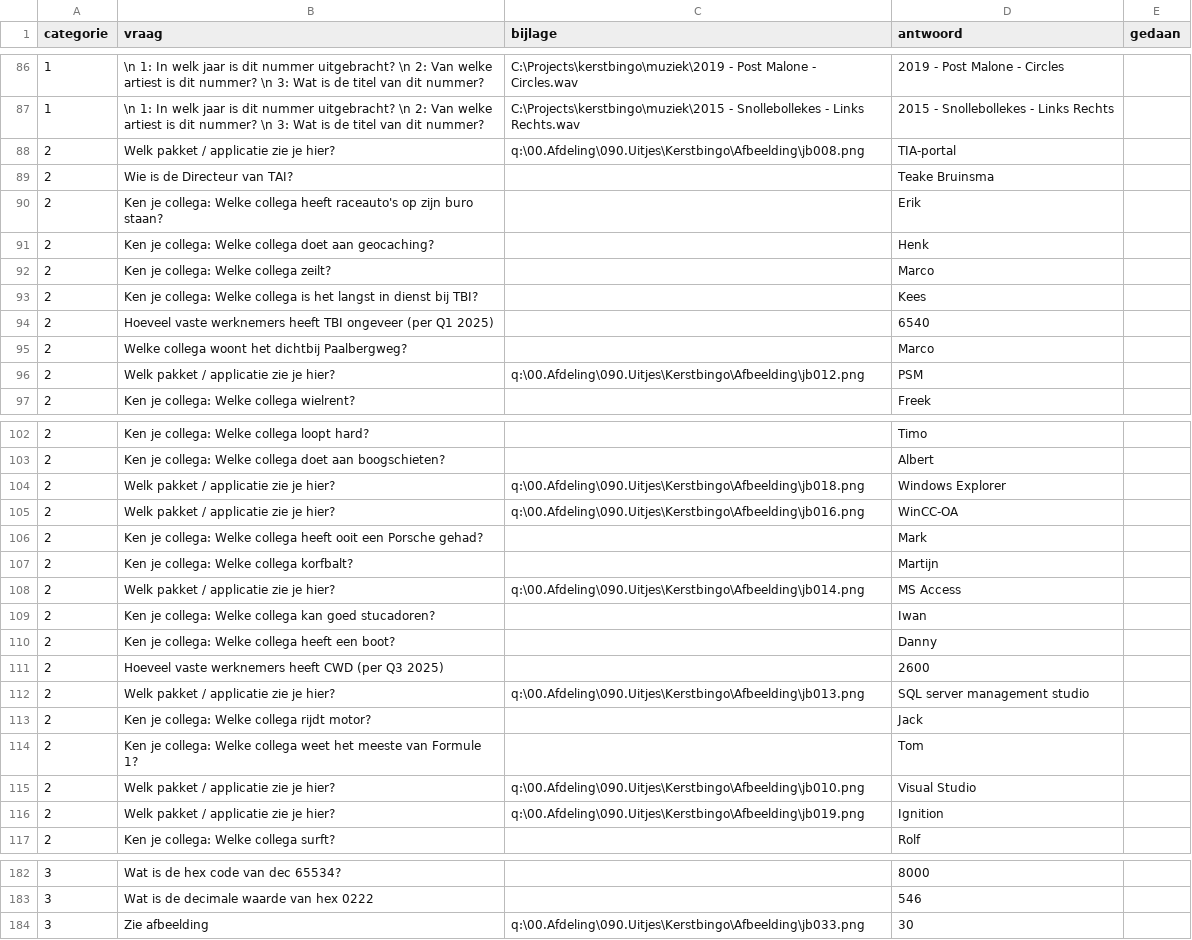
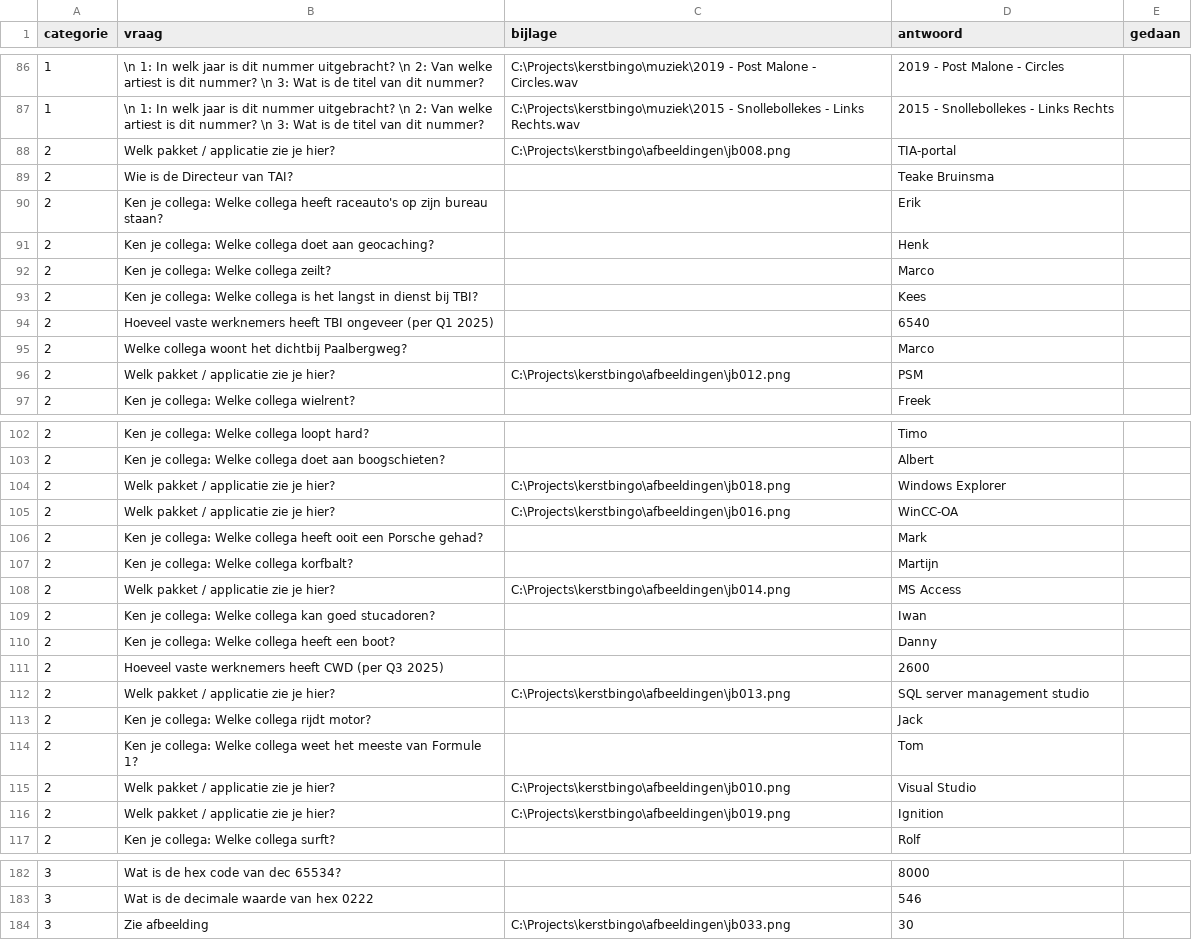
Before and after one commit to tslot-cwd-tai/kerstbingo, a CSV file: vragen.csv, drawn as a sheet; only a part is shown, gaps mark what is left out; the diff covers the shown part only.

```diff
--- a/vragen.csv
+++ b/vragen.csv
@@ -87,5 +87,5 @@ categorie;vraag;bijlage;antwoord;gedaan
 1;\n 1: In welk jaar is dit nummer uitgebracht? \n 2: Van welke artiest is dit nummer? \n 3: Wat is de titel van dit nummer?;C:\Projects\kerstbingo\muziek\2015 - Snollebollekes - Links Rechts.wav;2015 - Snollebollekes - Links Rechts;
-2;Welk pakket / applicatie zie je hier?;q:\00.Afdeling\090.Uitjes\Kerstbingo\Afbeelding\jb008.png;TIA-portal;
+2;Welk pakket / applicatie zie je hier?;C:\Projects\kerstbingo\afbeeldingen\jb008.png;TIA-portal;
 2;Wie is de Directeur van TAI? ;;Teake Bruinsma;
-2;Ken je collega: Welke collega heeft raceauto's op zijn buro staan?;;Erik;
+2;Ken je collega: Welke collega heeft raceauto's op zijn bureau staan?;;Erik;
 2;Ken je collega: Welke collega doet aan geocaching?;;Henk;
@@ -95,3 +95,3 @@ categorie;vraag;bijlage;antwoord;gedaan
 2;Welke collega woont het dichtbij Paalbergweg?;;Marco;
-2;Welk pakket / applicatie zie je hier?;q:\00.Afdeling\090.Uitjes\Kerstbingo\Afbeelding\jb012.png;PSM;
+2;Welk pakket / applicatie zie je hier?;C:\Projects\kerstbingo\afbeeldingen\jb012.png;PSM;
 2;Ken je collega: Welke collega wielrent?;;Freek;
@@ -103,7 +103,7 @@ categorie;vraag;bijlage;antwoord;gedaan
 2;Ken je collega: Welke collega doet aan boogschieten?;;Albert;
-2;Welk pakket / applicatie zie je hier?;q:\00.Afdeling\090.Uitjes\Kerstbingo\Afbeelding\jb018.png;Windows Explorer;
-2;Welk pakket / applicatie zie je hier?;q:\00.Afdeling\090.Uitjes\Kerstbingo\Afbeelding\jb016.png;WinCC-OA;
+2;Welk pakket / applicatie zie je hier?;C:\Projects\kerstbingo\afbeeldingen\jb018.png;Windows Explorer;
+2;Welk pakket / applicatie zie je hier?;C:\Projects\kerstbingo\afbeeldingen\jb016.png;WinCC-OA;
 2;Ken je collega: Welke collega heeft ooit een Porsche gehad?;;Mark;
 2;Ken je collega: Welke collega korfbalt?;;Martijn;
-2;Welk pakket / applicatie zie je hier?;q:\00.Afdeling\090.Uitjes\Kerstbingo\Afbeelding\jb014.png;MS Access;
+2;Welk pakket / applicatie zie je hier?;C:\Projects\kerstbingo\afbeeldingen\jb014.png;MS Access;
 2;Ken je collega: Welke collega kan goed stucadoren?;;Iwan;
@@ -111,7 +111,7 @@ categorie;vraag;bijlage;antwoord;gedaan
 2;Hoeveel vaste werknemers heeft CWD (per Q3 2025) ;;2600;
-2;Welk pakket / applicatie zie je hier?;q:\00.Afdeling\090.Uitjes\Kerstbingo\Afbeelding\jb013.png;SQL server management studio;
+2;Welk pakket / applicatie zie je hier?;C:\Projects\kerstbingo\afbeeldingen\jb013.png;SQL server management studio;
 2;Ken je collega: Welke collega rijdt motor?;;Jack;
 2;Ken je collega: Welke collega weet het meeste van Formule 1?;;Tom;
-2;Welk pakket / applicatie zie je hier?;q:\00.Afdeling\090.Uitjes\Kerstbingo\Afbeelding\jb010.png;Visual Studio;
-2;Welk pakket / applicatie zie je hier?;q:\00.Afdeling\090.Uitjes\Kerstbingo\Afbeelding\jb019.png;Ignition;
+2;Welk pakket / applicatie zie je hier?;C:\Projects\kerstbingo\afbeeldingen\jb010.png;Visual Studio;
+2;Welk pakket / applicatie zie je hier?;C:\Projects\kerstbingo\afbeeldingen\jb019.png;Ignition;
 2;Ken je collega: Welke collega surft?;;Rolf;
@@ -183,2 +183,2 @@ categorie;vraag;bijlage;antwoord;gedaan
 3;Wat is de decimale waarde van hex 0222 ;;546;
-3;Zie afbeelding;q:\00.Afdeling\090.Uitjes\Kerstbingo\Afbeelding\jb033.png;30;
+3;Zie afbeelding;C:\Projects\kerstbingo\afbeeldingen\jb033.png;30;
```
Also changed, not shown: 26 edited cells elsewhere in this file.
